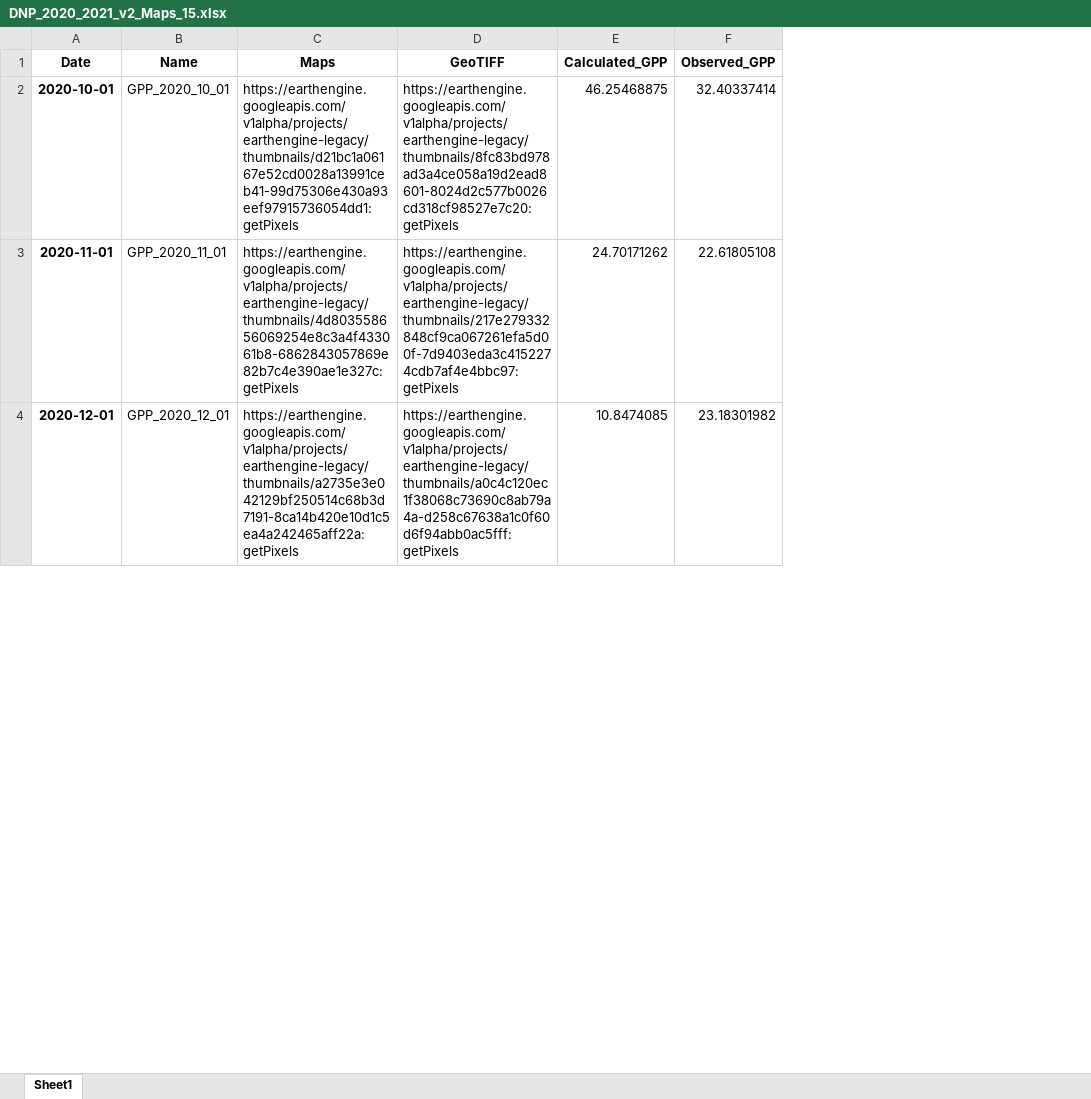
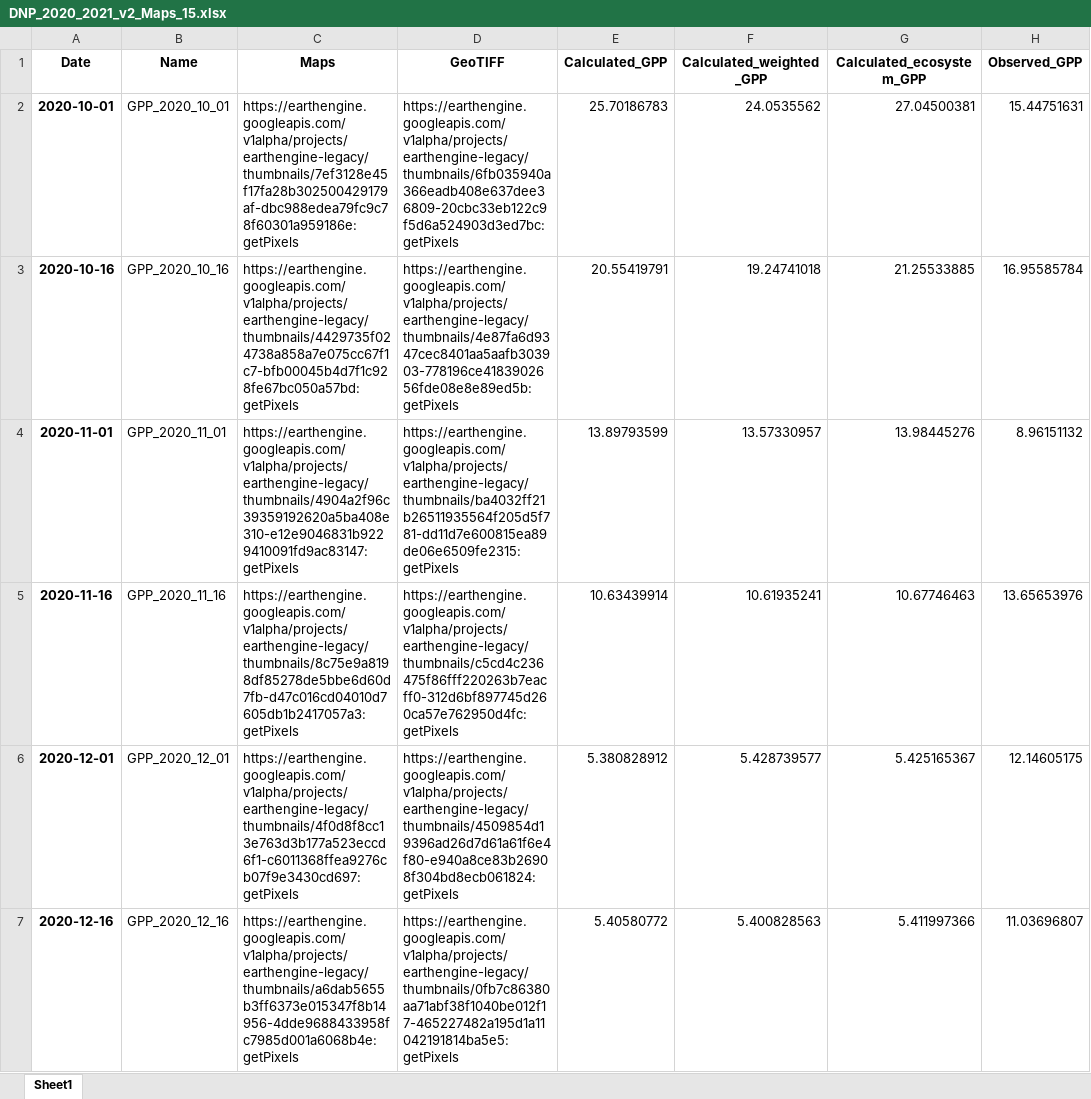
Before and after one commit to Mares2022/eshape_GPP, an Excel workbook: e_shape_linux/Output/Maps_output/DNP_2020_2021_v2_Maps_15.xlsx, sheet Sheet1, drawn as a sheet; only a part is shown; values as stored, in another font and other column widths than the file's, no borders; addresses are those after the commit; the diff covers the shown part only; the diff names each change by its address in the sheet, - before the commit and + after, or states it on an @@ line.

```diff
--- a/e_shape_linux/Output/Maps_output/DNP_2020_2021_v2_Maps_15.xlsx (sheet Sheet1)
+++ b/e_shape_linux/Output/Maps_output/DNP_2020_2021_v2_Maps_15.xlsx (sheet Sheet1)
+column F (Calculated_weighted_GPP), row 2: 24.0535562; row 4: 13.57330957; row 6: 5.428739577
+column G (Calculated_ecosystem_GPP), row 2: 27.04500381; row 4: 13.98445276; row 6: 5.425165367
-C2 (Maps): https://earthengine.googleapis.com/v1alpha/projects/earthengine-legacy/thumbnails/d21bc1a06167e52cd0028a13991ceb41-99d75306e430a93eef97915736054dd1:getPixels
+C2 (Maps): https://earthengine.googleapis.com/v1alpha/projects/earthengine-legacy/thumbnails/7ef3128e45f17fa28b302500429179af-dbc988edea79fc9c78f60301a959186e:getPixels
-D2 (GeoTIFF): https://earthengine.googleapis.com/v1alpha/projects/earthengine-legacy/thumbnails/8fc83bd978ad3a4ce058a19d2ead8601-8024d2c577b0026cd318cf98527e7c20:getPixels
+D2 (GeoTIFF): https://earthengine.googleapis.com/v1alpha/projects/earthengine-legacy/thumbnails/6fb035940a366eadb408e637dee36809-20cbc33eb122c9f5d6a524903d3ed7bc:getPixels
-E2 (Calculated_GPP): 46.25468875
+E2 (Calculated_GPP): 25.70186783
-H2 (Observed_GPP): 32.40337414
+H2 (Observed_GPP): 15.44751631
+row 3: 2020-10-16 | GPP_2020_10_16 | https://earthengine.googleapis.com/v1alpha/projects/earthengine-legacy/thumbnails/4429735f024738a858a7e075cc67f1c7-bfb00045b4d7f1c928fe67bc050a57bd:getPixels | https://earthengine.googleapis.com/v1alpha/projects/earthengine-legacy/thumbnails/4e87fa6d9347cec8401aa5aafb303903-778196ce4183902656fde08e8e89ed5b:getPixels | 20.55419791 | 19.24741018 | 21.25533885 | 16.95585784
-C4 (Maps): https://earthengine.googleapis.com/v1alpha/projects/earthengine-legacy/thumbnails/4d803558656069254e8c3a4f433061b8-6862843057869e82b7c4e390ae1e327c:getPixels
+C4 (Maps): https://earthengine.googleapis.com/v1alpha/projects/earthengine-legacy/thumbnails/4904a2f96c39359192620a5ba408e310-e12e9046831b9229410091fd9ac83147:getPixels
-D4 (GeoTIFF): https://earthengine.googleapis.com/v1alpha/projects/earthengine-legacy/thumbnails/217e279332848cf9ca067261efa5d00f-7d9403eda3c4152274cdb7af4e4bbc97:getPixels
+D4 (GeoTIFF): https://earthengine.googleapis.com/v1alpha/projects/earthengine-legacy/thumbnails/ba4032ff21b26511935564f205d5f781-dd11d7e600815ea89de06e6509fe2315:getPixels
-E4 (Calculated_GPP): 24.70171262
+E4 (Calculated_GPP): 13.89793599
-H4 (Observed_GPP): 22.61805108
+H4 (Observed_GPP): 8.96151132
+row 5: 2020-11-16 | GPP_2020_11_16 | https://earthengine.googleapis.com/v1alpha/projects/earthengine-legacy/thumbnails/8c75e9a8198df85278de5bbe6d60d7fb-d47c016cd04010d7605db1b2417057a3:getPixels | https://earthengine.googleapis.com/v1alpha/projects/earthengine-legacy/thumbnails/c5cd4c236475f86fff220263b7eacff0-312d6bf897745d260ca57e762950d4fc:getPixels | 10.63439914 | 10.61935241 | 10.67746463 | 13.65653976
-C6 (Maps): https://earthengine.googleapis.com/v1alpha/projects/earthengine-legacy/thumbnails/a2735e3e042129bf250514c68b3d7191-8ca14b420e10d1c5ea4a242465aff22a:getPixels
+C6 (Maps): https://earthengine.googleapis.com/v1alpha/projects/earthengine-legacy/thumbnails/4f0d8f8cc13e763d3b177a523eccd6f1-c6011368ffea9276cb07f9e3430cd697:getPixels
-D6 (GeoTIFF): https://earthengine.googleapis.com/v1alpha/projects/earthengine-legacy/thumbnails/a0c4c120ec1f38068c73690c8ab79a4a-d258c67638a1c0f60d6f94abb0ac5fff:getPixels
+D6 (GeoTIFF): https://earthengine.googleapis.com/v1alpha/projects/earthengine-legacy/thumbnails/4509854d19396ad26d7d61a61f6e4f80-e940a8ce83b26908f304bd8ecb061824:getPixels
-E6 (Calculated_GPP): 10.8474085
+E6 (Calculated_GPP): 5.380828912
-H6 (Observed_GPP): 23.18301982
+H6 (Observed_GPP): 12.14605175
+row 7: 2020-12-16 | GPP_2020_12_16 | https://earthengine.googleapis.com/v1alpha/projects/earthengine-legacy/thumbnails/a6dab5655b3ff6373e015347f8b14956-4dde9688433958fc7985d001a6068b4e:getPixels | https://earthengine.googleapis.com/v1alpha/projects/earthengine-legacy/thumbnails/0fb7c86380aa71abf38f1040be012f17-465227482a195d1a11042191814ba5e5:getPixels | 5.40580772 | 5.400828563 | 5.411997366 | 11.03696807
```
Also changed, not shown: 5 added rows and 20 edited cells elsewhere in this sheet, e_shape_linux/Output/Maps_output/DNP_2020_2021_v2_Maps_30.xlsx, e_shape_linux/Output/Model_output/DNP_2020_2021_v2_Interdependency_analysis.xlsx, 10 other files.
